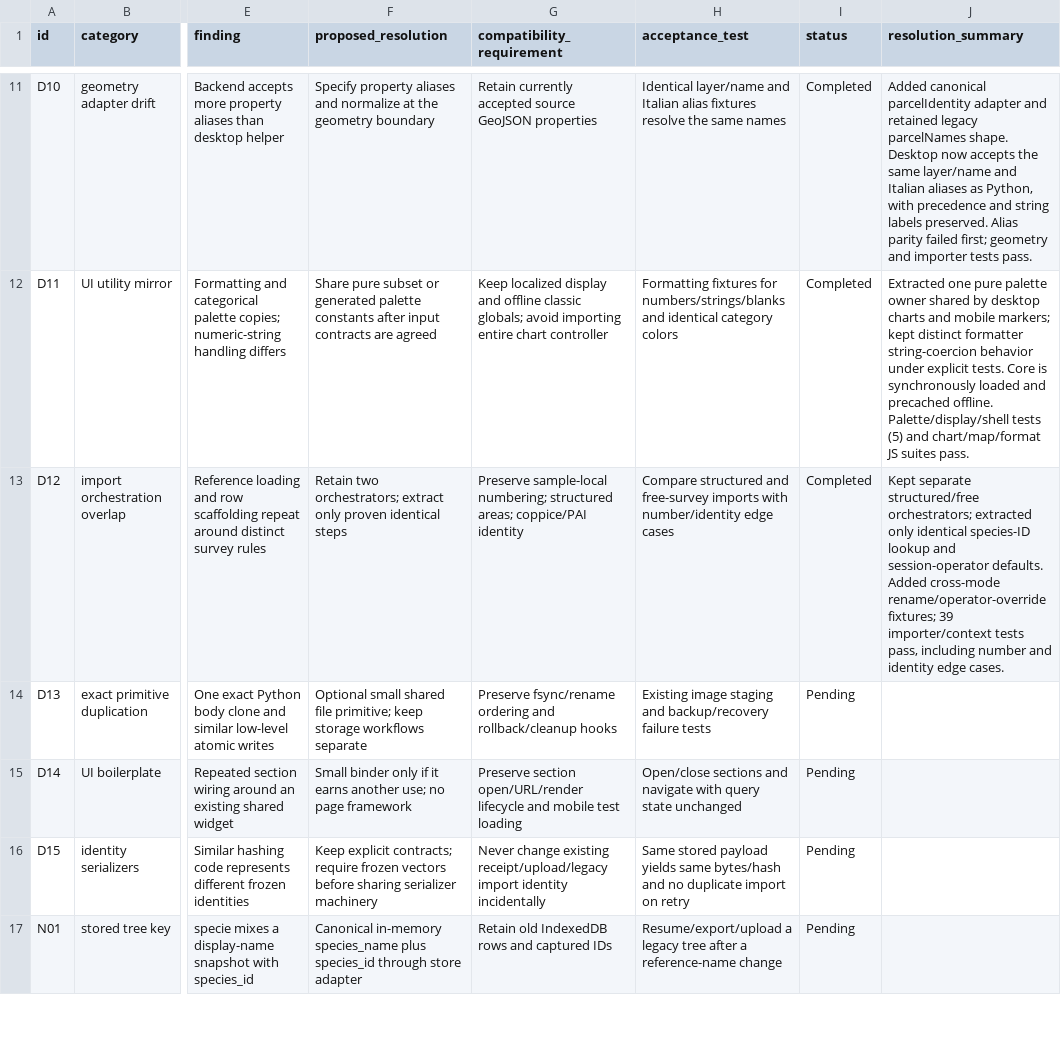
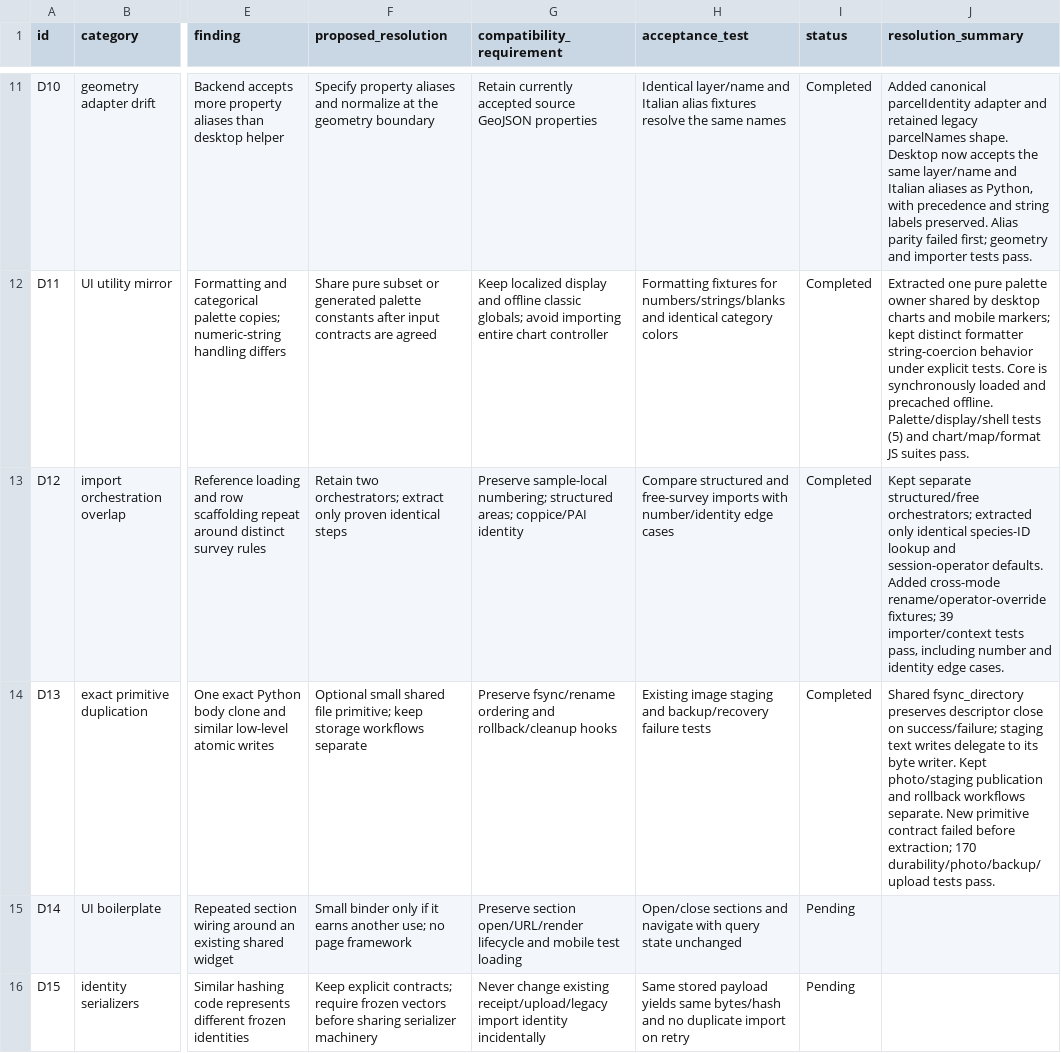
Before and after one commit to maxpoletto/laforesta, a CSV file: abies/docs/audit-m3-inventory.csv, drawn as a sheet; only a part is shown, gaps mark what is left out; the shorter side is filled out with more unchanged rows; the diff names each change by its address in the sheet, - before the commit and + after, or states it on an @@ line.

Commit message:
Share directory fsync and staged text-to-byte write primitives
Use one directory durability helper with descriptor cleanup on success and
failure. Delegate staged text output to the byte writer while preserving
photo/upload publication, rollback hooks and backup behavior.

(Item M3 D13 in code-review-2026-10-14.)

```diff
--- a/abies/docs/audit-m3-inventory.csv
+++ b/abies/docs/audit-m3-inventory.csv
-I14 (status): Pending
+I14 (status): Completed
-J14 (resolution_summary): (empty)
+J14 (resolution_summary): Shared fsync_directory preserves descriptor close on success/failure; staging text writes delegate to its byte writer. Kept photo/staging publication and rollback workflows separate. New primitive contract failed before extraction; 170 durability/photo/backup/upload tests pass.
```
Also changed, not shown: 5 other files.
